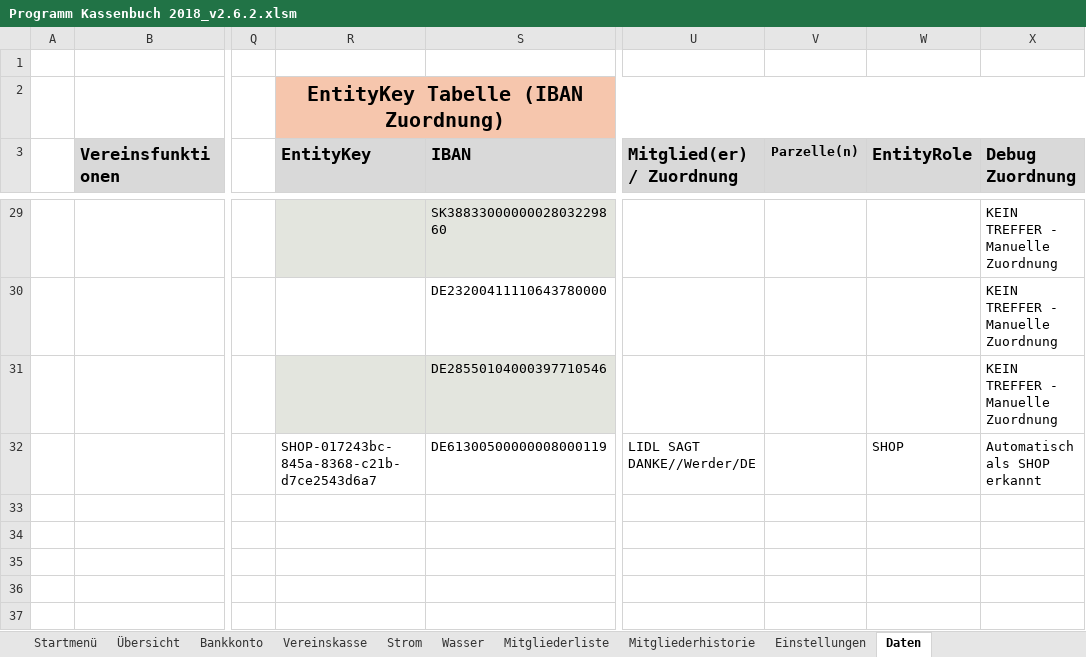
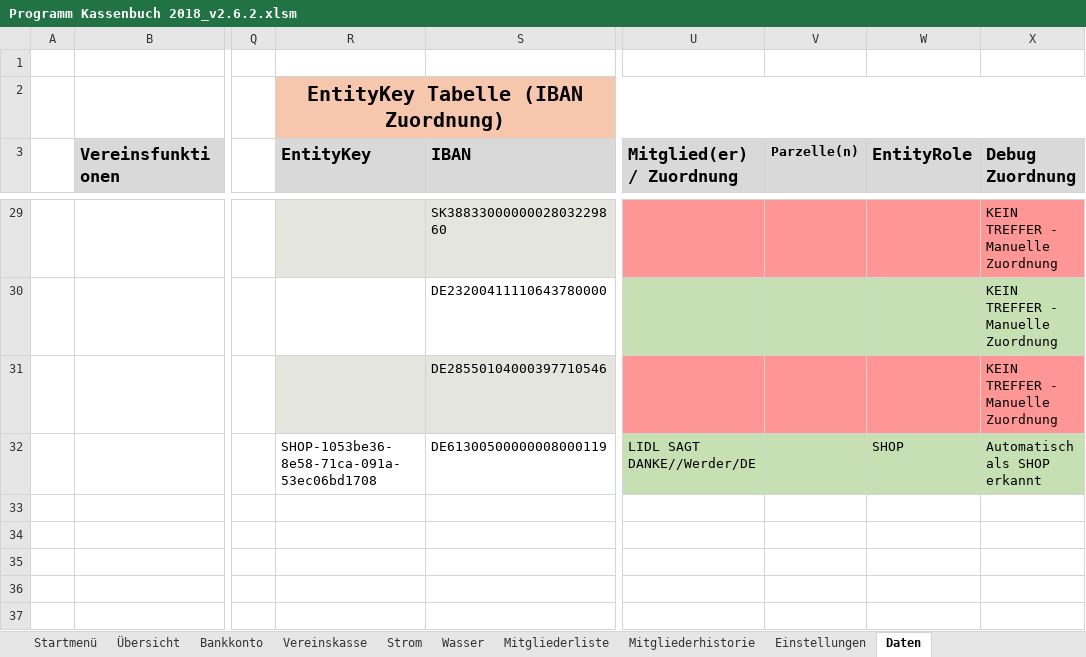
Before and after one commit to saschapreussler/Mein-Excel-Projekt, an Excel workbook: excel/Programm Kassenbuch 2018_v2.6.2.xlsm, sheet Daten, drawn as a sheet; only a part is shown, gaps mark what is left out; values as stored, in another font and other column widths than the file's, no borders; the diff covers the shown part only; the diff names each change by its address in the sheet, - before the commit and + after, or states it on an @@ line.

```diff
--- a/excel/Programm Kassenbuch 2018_v2.6.2.xlsm (sheet Daten)
+++ b/excel/Programm Kassenbuch 2018_v2.6.2.xlsm (sheet Daten)
-U29:X29 fill: none
+U29:X29 fill: #FF9696
-U30:X30 fill: none
+U30:X30 fill: #C6E0B4
-U31:X31 fill: none
+U31:X31 fill: #FF9696
-R32 (EntityKey): SHOP-017243bc-845a-8368-c21b-d7ce2543d6a7
+R32 (EntityKey): SHOP-1053be36-8e58-71ca-091a-53ec06bd1708
-U32:X32 fill: none
+U32:X32 fill: #C6E0B4
```
Also changed, not shown: 14 edited cells and cell formats elsewhere in this sheet, formulas that keep their value, charts or pictures, 4 other files.
